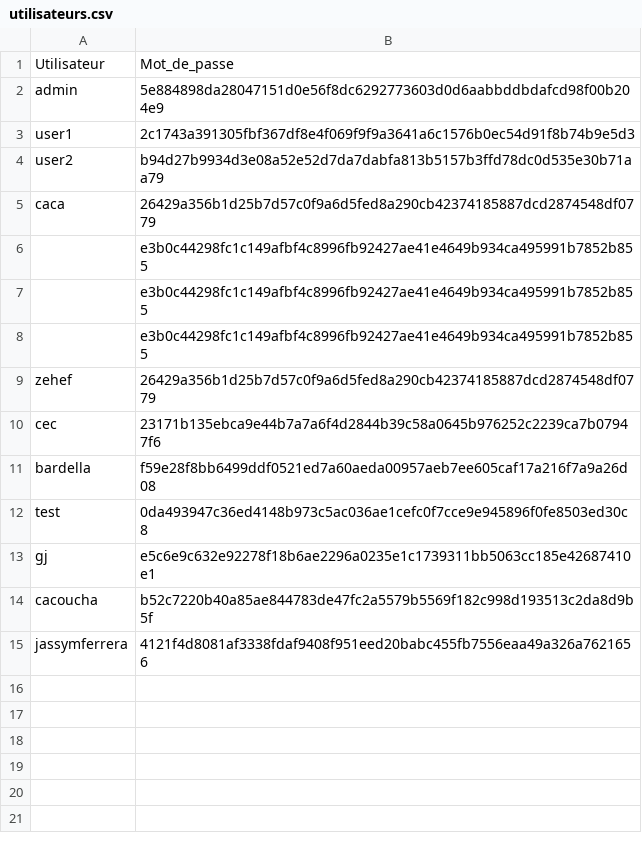
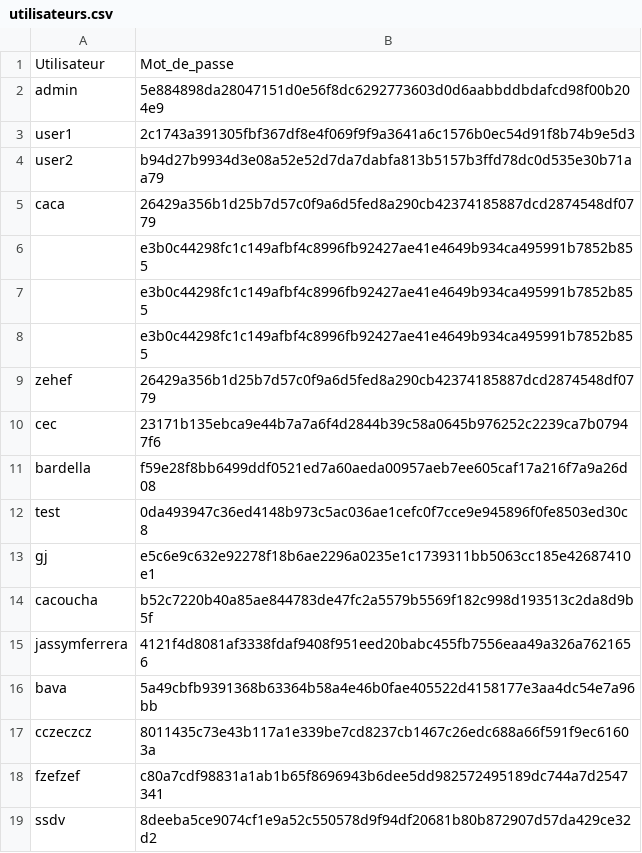
Before and after one commit to m-barg/proj-py, a CSV file: utilisateurs.csv, drawn as a sheet; the diff names each change by its address in the sheet, - before the commit and + after, or states it on an @@ line.

```diff
--- a/utilisateurs.csv
+++ b/utilisateurs.csv
+row 16: bava | 5a49cbfb9391368b63364b58a4e46b0fae405522d4158177e3aa4dc54e7a96bb
+row 17: cczeczcz | 8011435c73e43b117a1e339be7cd8237cb1467c26edc688a66f591f9ec61603a
+row 18: fzefzef | c80a7cdf98831a1ab1b65f8696943b6dee5dd982572495189dc744a7d2547341
+row 19: ssdv | 8deeba5ce9074cf1e9a52c550578d9f94df20681b80b872907d57da429ce32d2
```
Also changed, not shown: 3 other files.
